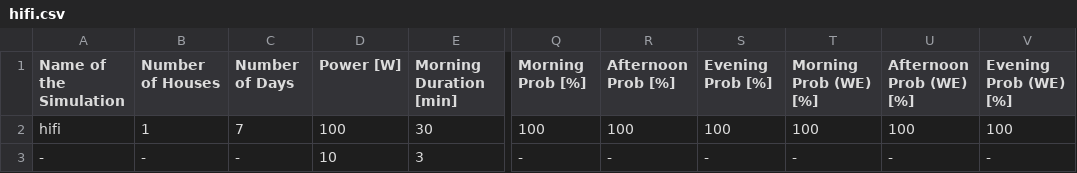
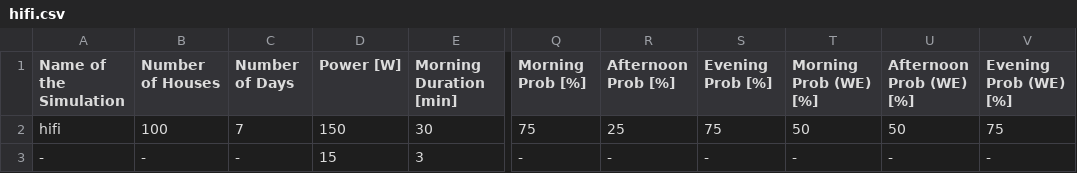
Before and after one commit to Ctommaso/behavsim, a CSV file: default_config/hifi.csv, drawn as a sheet; only a part is shown, gaps mark what is left out; the diff names each change by its address in the sheet, - before the commit and + after, or states it on an @@ line.

```diff
--- a/default_config/hifi.csv
+++ b/default_config/hifi.csv
-B2 (Number of Houses): 1
+B2 (Number of Houses): 100
-D2 (Power [W]): 100
+D2 (Power [W]): 150
-Q2 (Morning Prob [%]): 100
+Q2 (Morning Prob [%]): 75
-R2 (Afternoon Prob [%]): 100
+R2 (Afternoon Prob [%]): 25
-S2 (Evening Prob [%]): 100
+S2 (Evening Prob [%]): 75
-T2 (Morning Prob (WE) [%]): 100
+T2 (Morning Prob (WE) [%]): 50
-U2 (Afternoon Prob (WE) [%]): 100
+U2 (Afternoon Prob (WE) [%]): 50
-V2 (Evening Prob (WE) [%]): 100
+V2 (Evening Prob (WE) [%]): 75
-D3 (Power [W]): 10
+D3 (Power [W]): 15
```
Also changed, not shown: default_config/boiler.csv, default_config/hair_dryer.csv, 17 other files.
